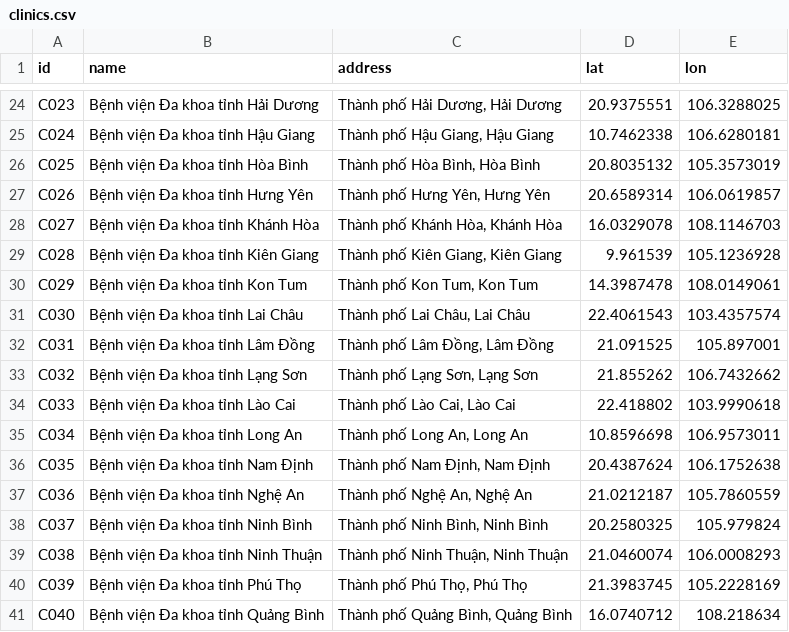
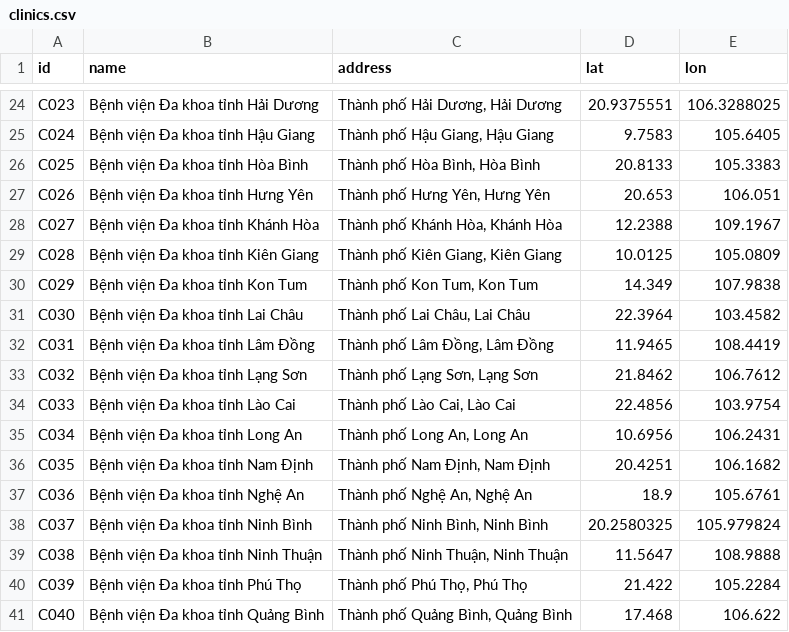
Before and after one commit to manhcuong-contact/DatLichKham, a CSV file: clinics.csv, drawn as a sheet; only a part is shown, gaps mark what is left out; the diff covers the shown part only; the diff names each change by its address in the sheet, - before the commit and + after, or states it on an @@ line.

```diff
--- a/clinics.csv
+++ b/clinics.csv
-D25 (lat): 10.7462338
+D25 (lat): 9.7583
-E25 (lon): 106.6280181
+E25 (lon): 105.6405
-D26 (lat): 20.8035132
+D26 (lat): 20.8133
-E26 (lon): 105.3573019
+E26 (lon): 105.3383
-D27 (lat): 20.6589314
+D27 (lat): 20.653
-E27 (lon): 106.0619857
+E27 (lon): 106.051
-D28 (lat): 16.0329078
+D28 (lat): 12.2388
-E28 (lon): 108.1146703
+E28 (lon): 109.1967
-D29 (lat): 9.961539
+D29 (lat): 10.0125
-E29 (lon): 105.1236928
+E29 (lon): 105.0809
-D30 (lat): 14.3987478
+D30 (lat): 14.349
-E30 (lon): 108.0149061
+E30 (lon): 107.9838
-D31 (lat): 22.4061543
+D31 (lat): 22.3964
-E31 (lon): 103.4357574
+E31 (lon): 103.4582
-D32 (lat): 21.091525
+D32 (lat): 11.9465
-E32 (lon): 105.897001
+E32 (lon): 108.4419
-D33 (lat): 21.855262
+D33 (lat): 21.8462
-E33 (lon): 106.7432662
+E33 (lon): 106.7612
-D34 (lat): 22.418802
+D34 (lat): 22.4856
-E34 (lon): 103.9990618
+E34 (lon): 103.9754
-D35 (lat): 10.8596698
+D35 (lat): 10.6956
-E35 (lon): 106.9573011
+E35 (lon): 106.2431
-D36 (lat): 20.4387624
+D36 (lat): 20.4251
-E36 (lon): 106.1752638
+E36 (lon): 106.1682
-D37 (lat): 21.0212187
+D37 (lat): 18.9
-E37 (lon): 105.7860559
+E37 (lon): 105.6761
-D39 (lat): 21.0460074
+D39 (lat): 11.5647
-E39 (lon): 106.0008293
+E39 (lon): 108.9888
-D40 (lat): 21.3983745
+D40 (lat): 21.422
-E40 (lon): 105.2228169
+E40 (lon): 105.2284
-D41 (lat): 16.0740712
+D41 (lat): 17.468
-E41 (lon): 108.218634
+E41 (lon): 106.622
```
Also changed, not shown: 70 edited cells elsewhere in this file, 1 other file.
